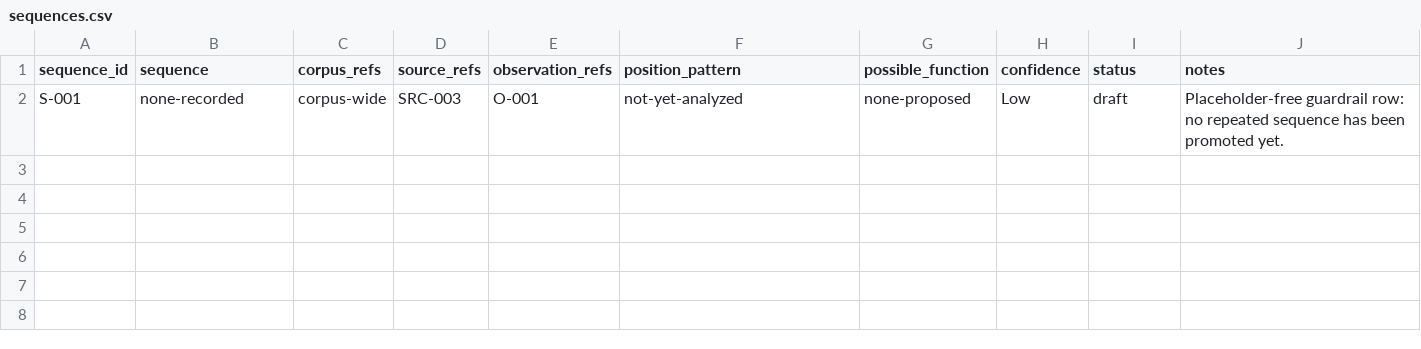
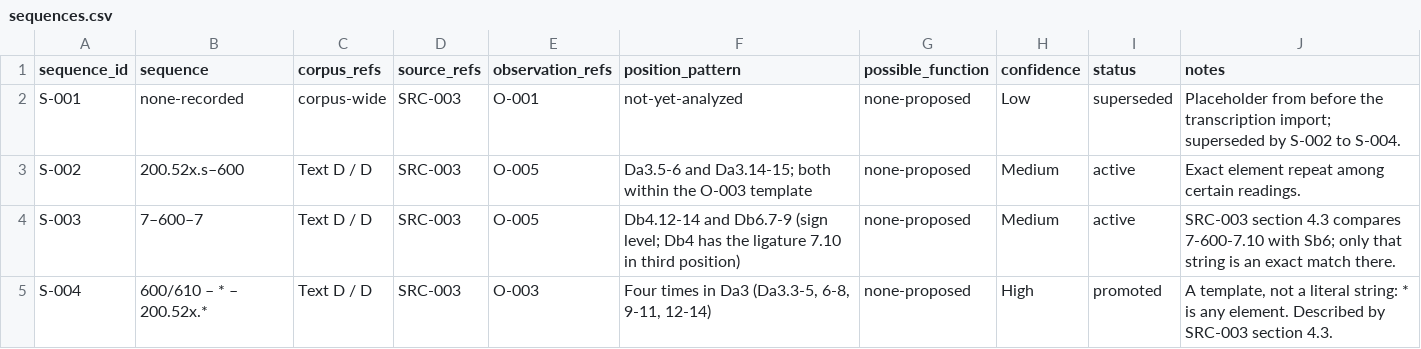
Before and after one commit to malak333/Rongorongo, a CSV file: data/sequences.csv, drawn as a sheet.

```diff
--- a/data/sequences.csv
+++ b/data/sequences.csv
@@ -1,2 +1,5 @@
 sequence_id,sequence,corpus_refs,source_refs,observation_refs,position_pattern,possible_function,confidence,status,notes
-S-001,none-recorded,corpus-wide,SRC-003,O-001,not-yet-analyzed,none-proposed,Low,draft,"Placeholder-free guardrail row: no repeated sequence has been promoted yet."
+S-001,none-recorded,corpus-wide,SRC-003,O-001,not-yet-analyzed,none-proposed,Low,superseded,Placeholder from before the transcription import; superseded by S-002 to S-004.
+S-002,200.52x.s–600,Text D / D,SRC-003,O-005,Da3.5-6 and Da3.14-15; both within the O-003 template,none-proposed,Medium,active,Exact element repeat among certain readings.
+S-003,7–600–7,Text D / D,SRC-003,O-005,Db4.12-14 and Db6.7-9 (sign level; Db4 has the ligature 7.10 in third position),none-proposed,Medium,active,SRC-003 section 4.3 compares 7-600-7.10 with Sb6; only that string is an exact match there.
+S-004,600/610 – * – 200.52x.*,Text D / D,SRC-003,O-003,"Four times in Da3 (Da3.3-5, 6-8, 9-11, 12-14)",none-proposed,High,promoted,"A template, not a literal string: * is any element. Described by SRC-003 section 4.3."
```
Also changed, not shown: data/claims.csv, data/hypotheses.csv, 8 other files.
